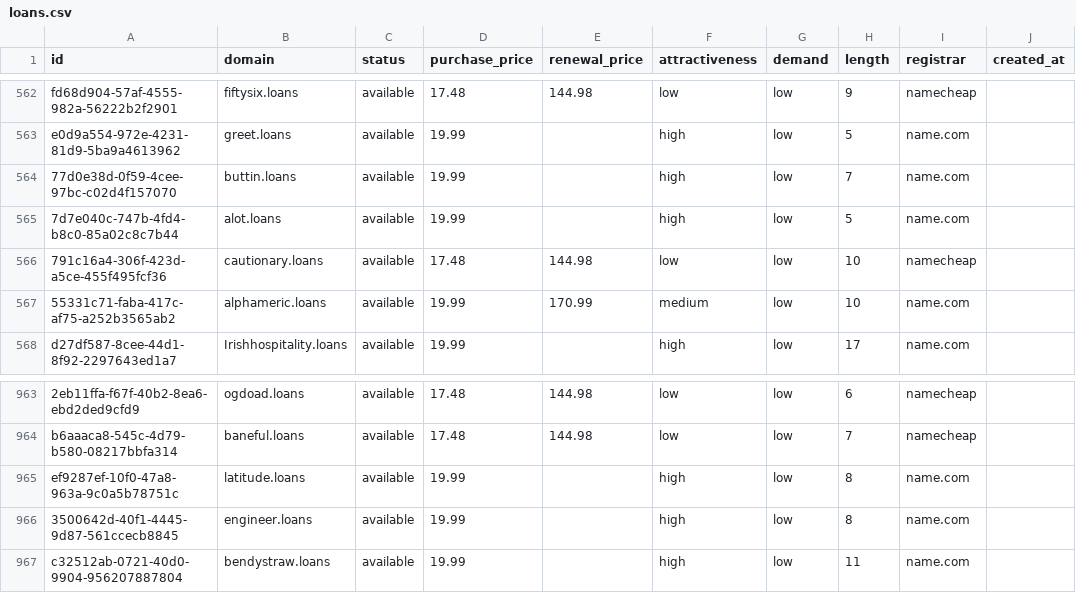
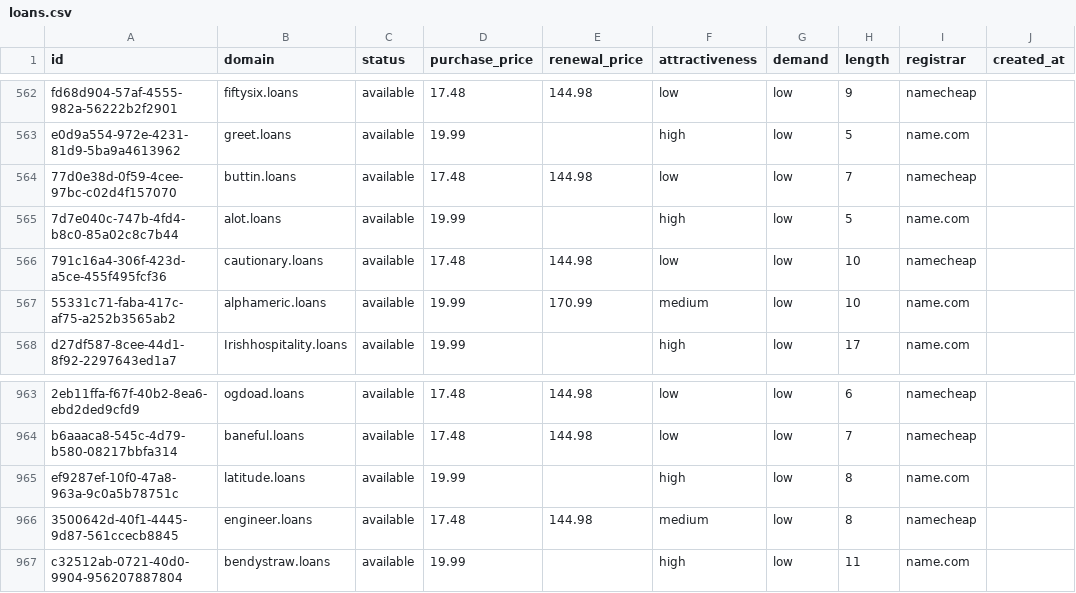
Before and after one commit to UniqueDomains/loans-oneword-domains, a CSV file: loans.csv, drawn as a sheet; only a part is shown, gaps mark what is left out; the diff names each change by its address in the sheet, - before the commit and + after, or states it on an @@ line.

Commit message:
Domains update

```diff
--- a/loans.csv
+++ b/loans.csv
-D564 (purchase_price): 19.99
+D564 (purchase_price): 17.48
-E564 (renewal_price): (empty)
+E564 (renewal_price): 144.98
-F564 (attractiveness): high
+F564 (attractiveness): low
-I564 (registrar): name.com
+I564 (registrar): namecheap
-D966 (purchase_price): 19.99
+D966 (purchase_price): 17.48
-E966 (renewal_price): (empty)
+E966 (renewal_price): 144.98
-F966 (attractiveness): high
+F966 (attractiveness): medium
-I966 (registrar): name.com
+I966 (registrar): namecheap
```
Also changed, not shown: 4 other files.
